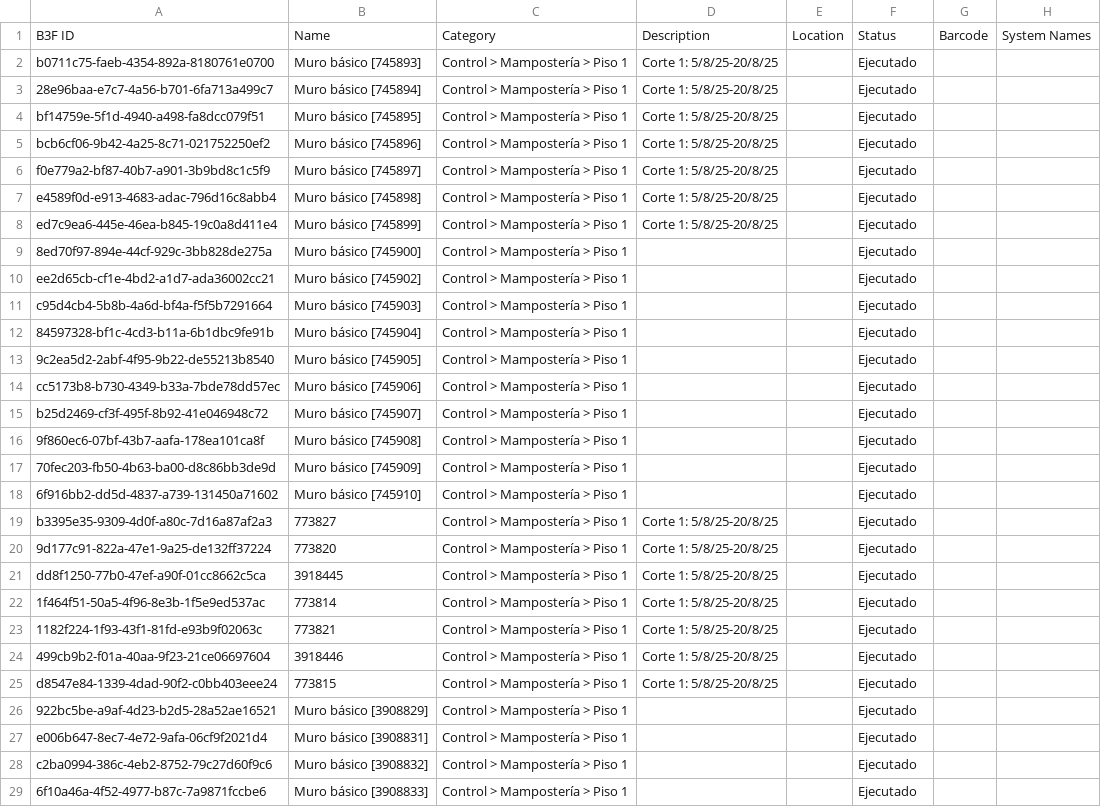
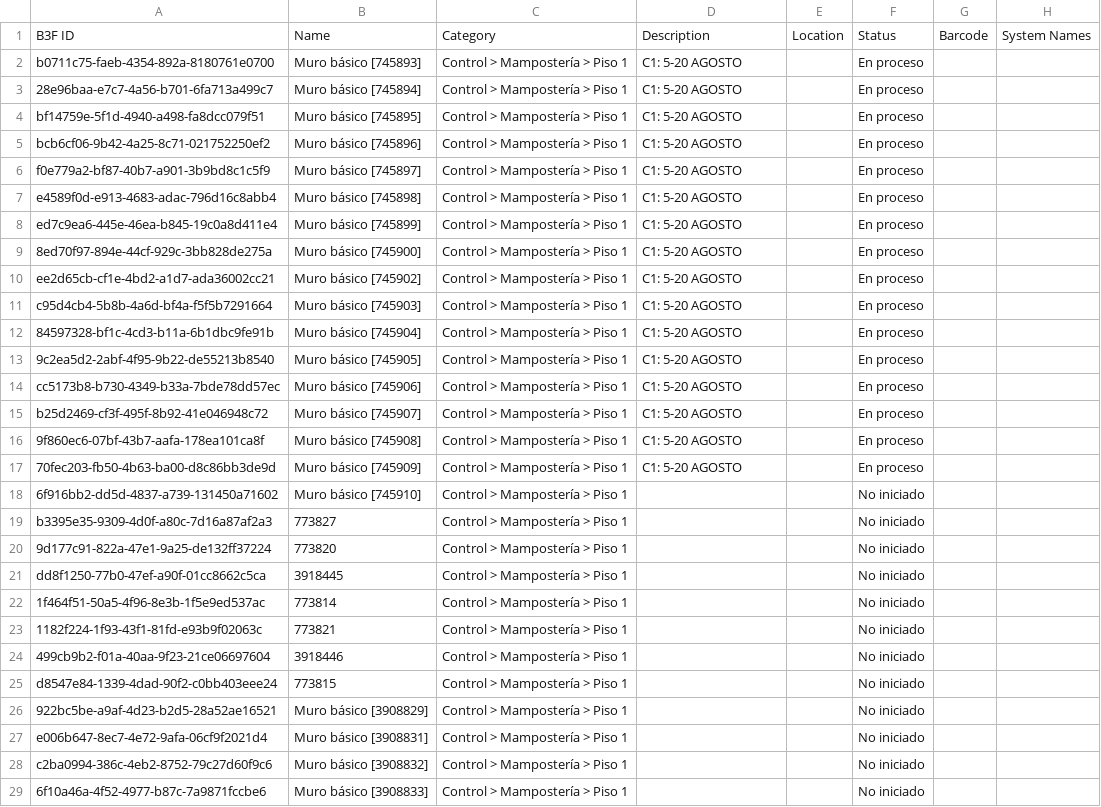
Before and after one commit to cpulgarinIngeurbe/CortesDeObra1, a CSV file: exports/Asset Data Export.csv, drawn as a sheet; only a part is shown; the diff covers the shown part only; the diff names each change by its address in the sheet, - before the commit and + after, or states it on an @@ line.

Commit message:
Export ACC assets - 2026-08-04

```diff
--- a/exports/Asset Data Export.csv
+++ b/exports/Asset Data Export.csv
-D2:D8: Corte 1: 5/8/25-20/8/25
+D2:D8: C1: 5-20 AGOSTO
-F2:F17: Ejecutado
+F2:F17: En proceso
-D9:D17: (empty)
+D9:D17: C1: 5-20 AGOSTO
-F18:F29: Ejecutado
+F18:F29: No iniciado
-D19:D25: Corte 1: 5/8/25-20/8/25
+D19:D25: (empty)
```
Also changed, not shown: 61 edited cells elsewhere in this file.
